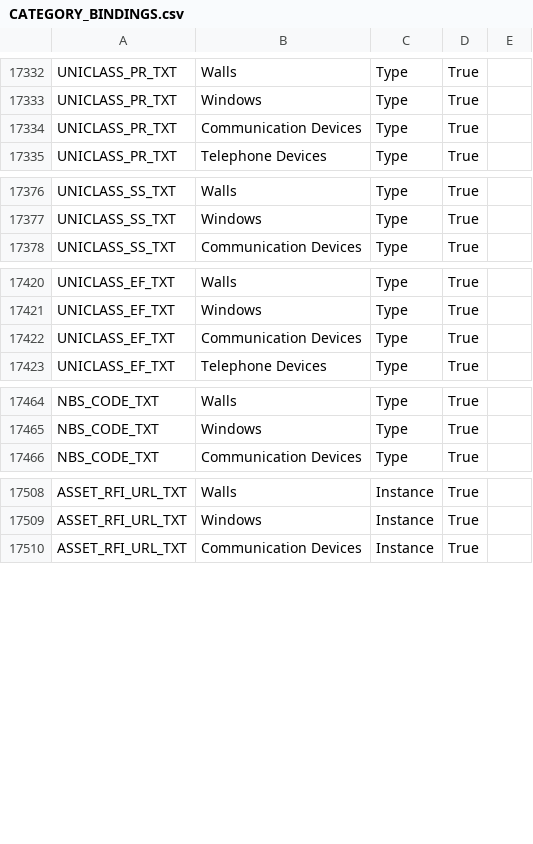
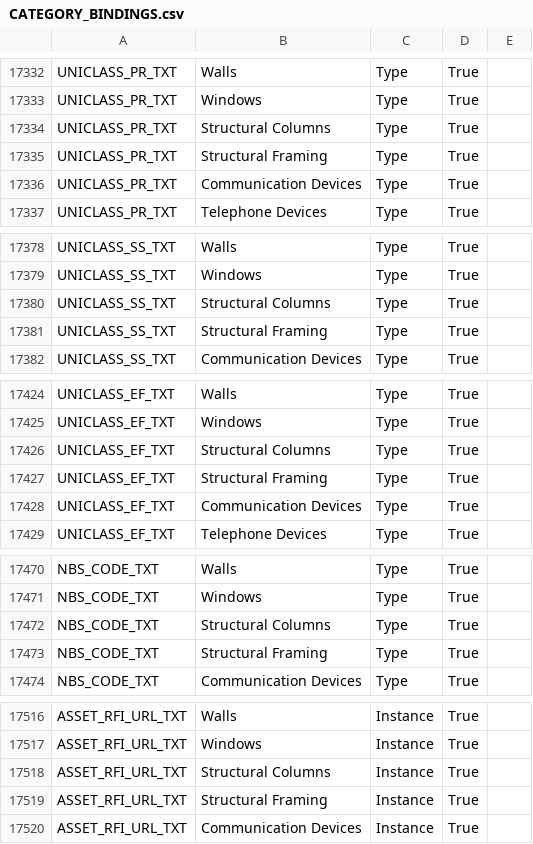
Before and after one commit to beckykyomugisha/STINGTOOLS, a CSV file: StingTools/Data/CATEGORY_BINDINGS.csv, drawn as a sheet; only a part is shown, gaps mark what is left out; the diff covers the shown part only; the diff names each change by its address in the sheet, - before the commit and + after, or states it on an @@ line.

```diff
--- a/StingTools/Data/CATEGORY_BINDINGS.csv
+++ b/StingTools/Data/CATEGORY_BINDINGS.csv
+row 17334: UNICLASS_PR_TXT | Structural Columns | Type | True
+row 17335: UNICLASS_PR_TXT | Structural Framing | Type | True
+row 17380: UNICLASS_SS_TXT | Structural Columns | Type | True
+row 17381: UNICLASS_SS_TXT | Structural Framing | Type | True
+row 17426: UNICLASS_EF_TXT | Structural Columns | Type | True
+row 17427: UNICLASS_EF_TXT | Structural Framing | Type | True
+row 17472: NBS_CODE_TXT | Structural Columns | Type | True
+row 17473: NBS_CODE_TXT | Structural Framing | Type | True
+row 17518: ASSET_RFI_URL_TXT | Structural Columns | Instance | True
+row 17519: ASSET_RFI_URL_TXT | Structural Framing | Instance | True
```
Also changed, not shown: 4 added rows elsewhere in this file, StingTools/Data/STING_UNICLASS_MAP.csv.
